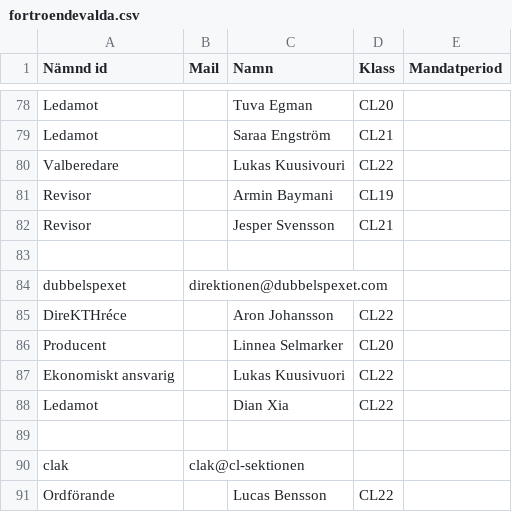
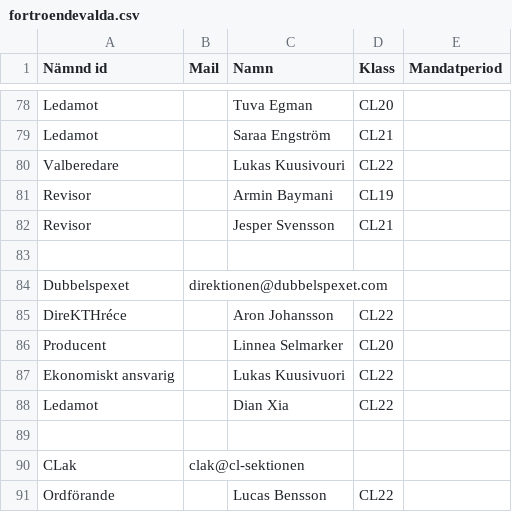
Before and after one commit to Webbutvecklare-CL/cl-sektionen.se, a CSV file: public/content/data/fortroendevalda.csv, drawn as a sheet; only a part is shown, gaps mark what is left out; the diff covers the shown part only.

```diff
--- a/public/content/data/fortroendevalda.csv
+++ b/public/content/data/fortroendevalda.csv
@@ -83,3 +83,3 @@ Revisor,,Jesper Svensson,CL21,
 ,,,,
-dubbelspexet,direktionen@dubbelspexet.com,,,
+Dubbelspexet,direktionen@dubbelspexet.com,,,
 DireKTHréce,,Aron Johansson,CL22,
@@ -89,3 +89,3 @@ Ledamot,,Dian Xia,CL22,
 ,,,,
-clak,clak@cl-sektionen,,,
+CLak,clak@cl-sektionen,,,
 Ordförande,,Lucas Bensson,CL22,
```
Also changed, not shown: 14 edited cells elsewhere in this file, 1 other file.
